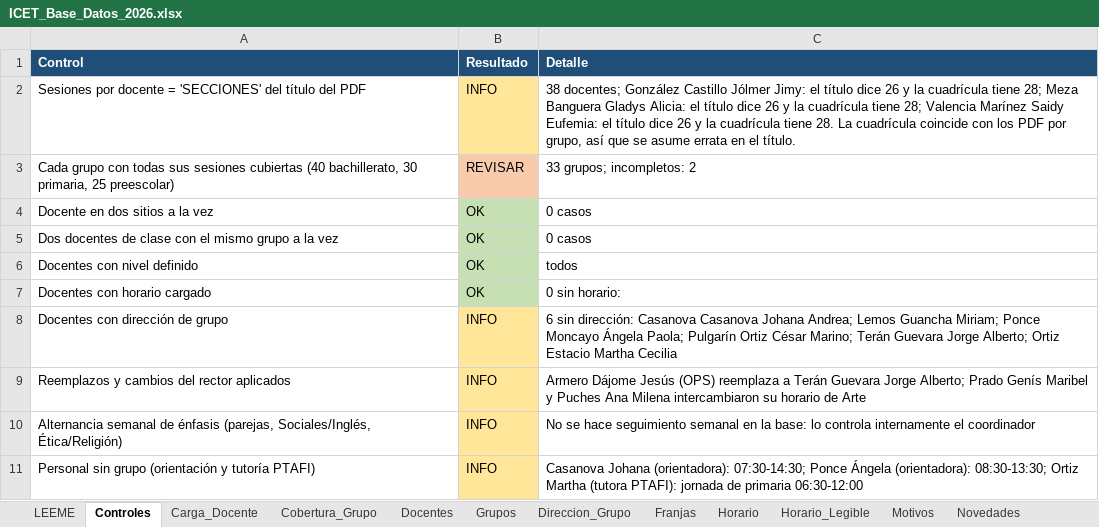
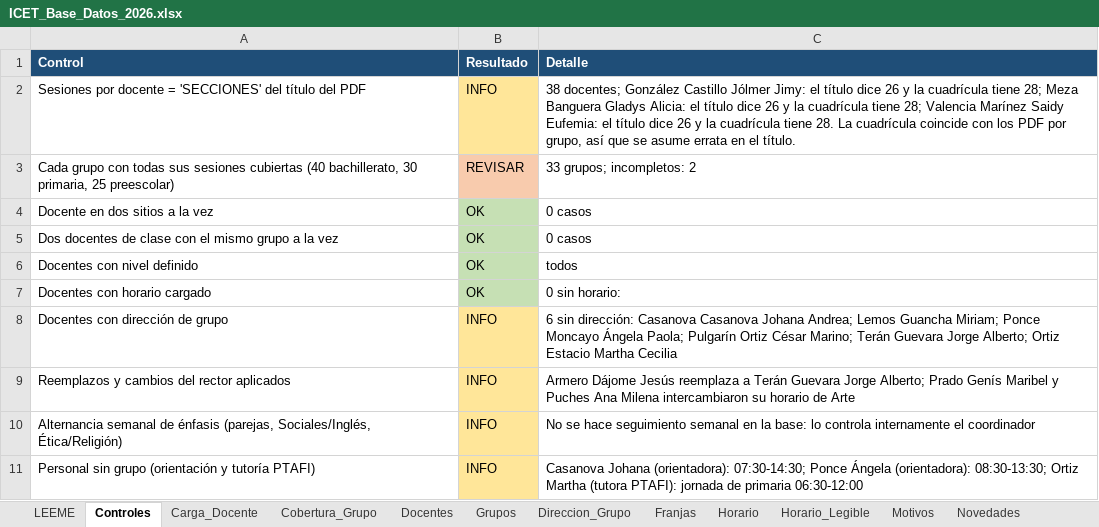
Before and after one commit to franciscojavier1005/imagenes, an Excel workbook: ICET_Base_Datos_2026.xlsx, sheet Controles, drawn as a sheet; values as stored, in another font and other column widths than the file's, no borders; the diff names each change by its address in the sheet, - before the commit and + after, or states it on an @@ line.

```diff
--- a/ICET_Base_Datos_2026.xlsx (sheet Controles)
+++ b/ICET_Base_Datos_2026.xlsx (sheet Controles)
-C9 (Detalle): …Dájome Jesús (OPS) reemplaza a…
+C9 (Detalle): …Dájome Jesús reemplaza a…
```
Also changed, not shown: sheet Docentes, ICET_Control_Asistencia_Docente_2026.xlsx, 10 other files.
